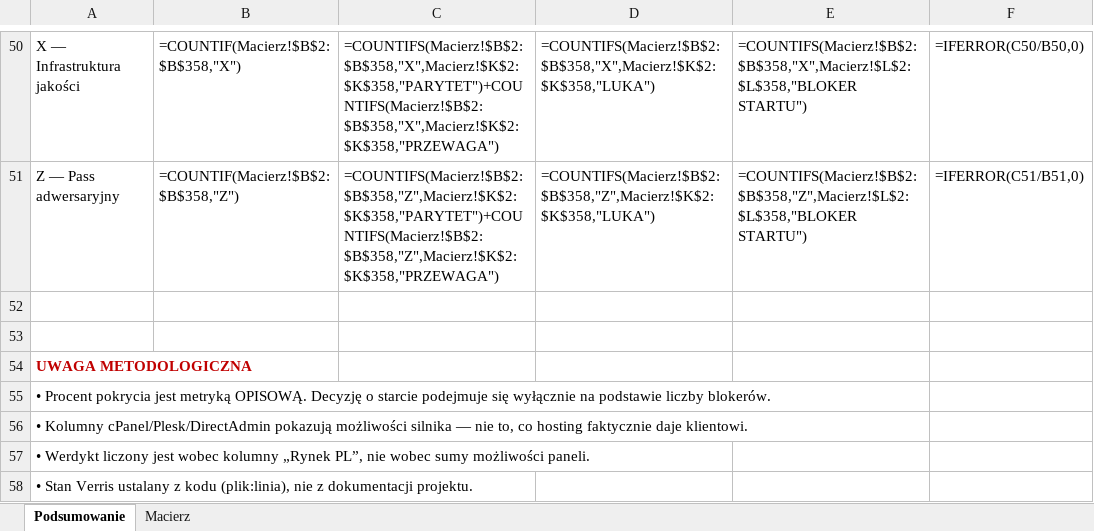
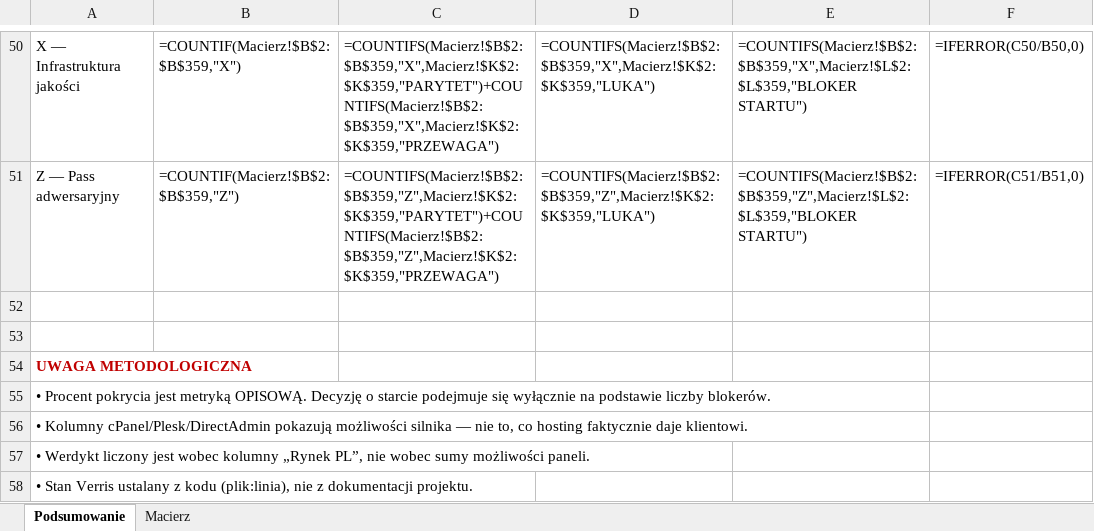
Before and after one commit to dominik-hvln/verris, an Excel workbook: audyt-parytetu-2026-08/VERRIS_PARYTET_FUNKCJI_2026-08.xlsx, sheet Podsumowanie, drawn as a sheet; only a part is shown, gaps mark what is left out; values as stored, in another font and other column widths than the file's, no borders; formulas without a stored value are shown as written; the diff covers the shown part only; the diff names each change by its address in the sheet, - before the commit and + after, or states it on an @@ line.

```diff
--- a/audyt-parytetu-2026-08/VERRIS_PARYTET_FUNKCJI_2026-08.xlsx (sheet Podsumowanie)
+++ b/audyt-parytetu-2026-08/VERRIS_PARYTET_FUNKCJI_2026-08.xlsx (sheet Podsumowanie)
-B50: =COUNTIF(Macierz!$B$2:$B$358,"X")
+B50: =COUNTIF(Macierz!$B$2:$B$359,"X")
-C50: =COUNTIFS(Macierz!$B$2:$B$358,"X",Macierz!$K$2:$K$358,"PARYTET")+COUNTIFS(Macierz!$B$2:$B$358,"X",Macierz!$K$2:$K$358,"PRZEWAGA")
+C50: =COUNTIFS(Macierz!$B$2:$B$359,"X",Macierz!$K$2:$K$359,"PARYTET")+COUNTIFS(Macierz!$B$2:$B$359,"X",Macierz!$K$2:$K$359,"PRZEWAGA")
-D50: =COUNTIFS(Macierz!$B$2:$B$358,"X",Macierz!$K$2:$K$358,"LUKA")
+D50: =COUNTIFS(Macierz!$B$2:$B$359,"X",Macierz!$K$2:$K$359,"LUKA")
-E50: =COUNTIFS(Macierz!$B$2:$B$358,"X",Macierz!$L$2:$L$358,"BLOKER STARTU")
+E50: =COUNTIFS(Macierz!$B$2:$B$359,"X",Macierz!$L$2:$L$359,"BLOKER STARTU")
-B51: =COUNTIF(Macierz!$B$2:$B$358,"Z")
+B51: =COUNTIF(Macierz!$B$2:$B$359,"Z")
-C51: =COUNTIFS(Macierz!$B$2:$B$358,"Z",Macierz!$K$2:$K$358,"PARYTET")+COUNTIFS(Macierz!$B$2:$B$358,"Z",Macierz!$K$2:$K$358,"PRZEWAGA")
+C51: =COUNTIFS(Macierz!$B$2:$B$359,"Z",Macierz!$K$2:$K$359,"PARYTET")+COUNTIFS(Macierz!$B$2:$B$359,"Z",Macierz!$K$2:$K$359,"PRZEWAGA")
-D51: =COUNTIFS(Macierz!$B$2:$B$358,"Z",Macierz!$K$2:$K$358,"LUKA")
+D51: =COUNTIFS(Macierz!$B$2:$B$359,"Z",Macierz!$K$2:$K$359,"LUKA")
-E51: =COUNTIFS(Macierz!$B$2:$B$358,"Z",Macierz!$L$2:$L$358,"BLOKER STARTU")
+E51: =COUNTIFS(Macierz!$B$2:$B$359,"Z",Macierz!$L$2:$L$359,"BLOKER STARTU")
```
Also changed, not shown: 84 edited cells elsewhere in this sheet, sheet Macierz, plan-startowy-2026-08/VERRIS_BACKLOG_STARTOWY.xlsx, 4 other files.
